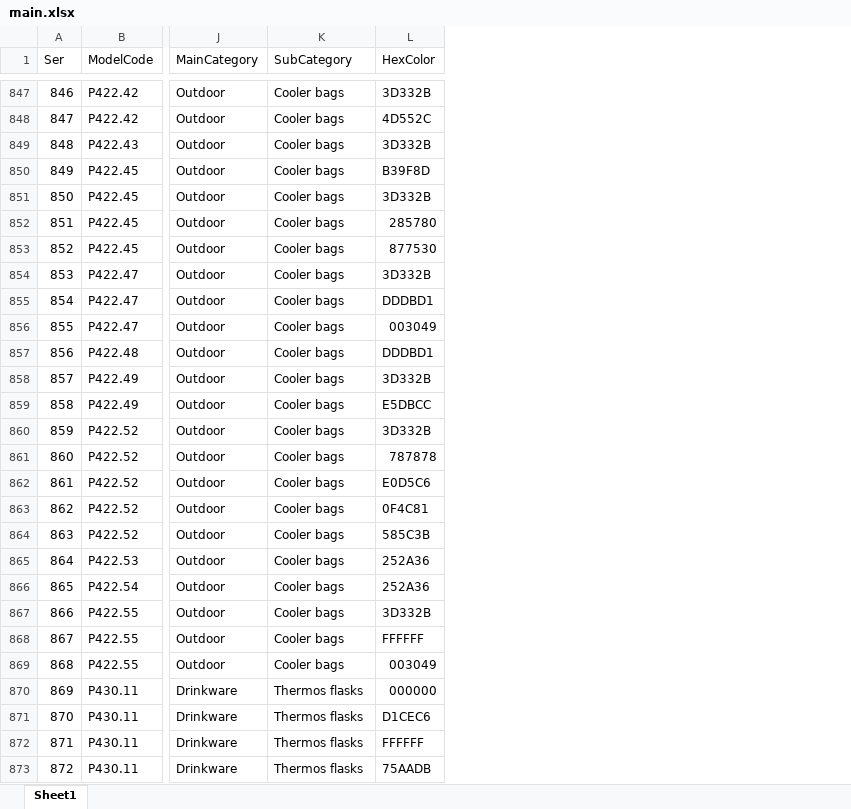
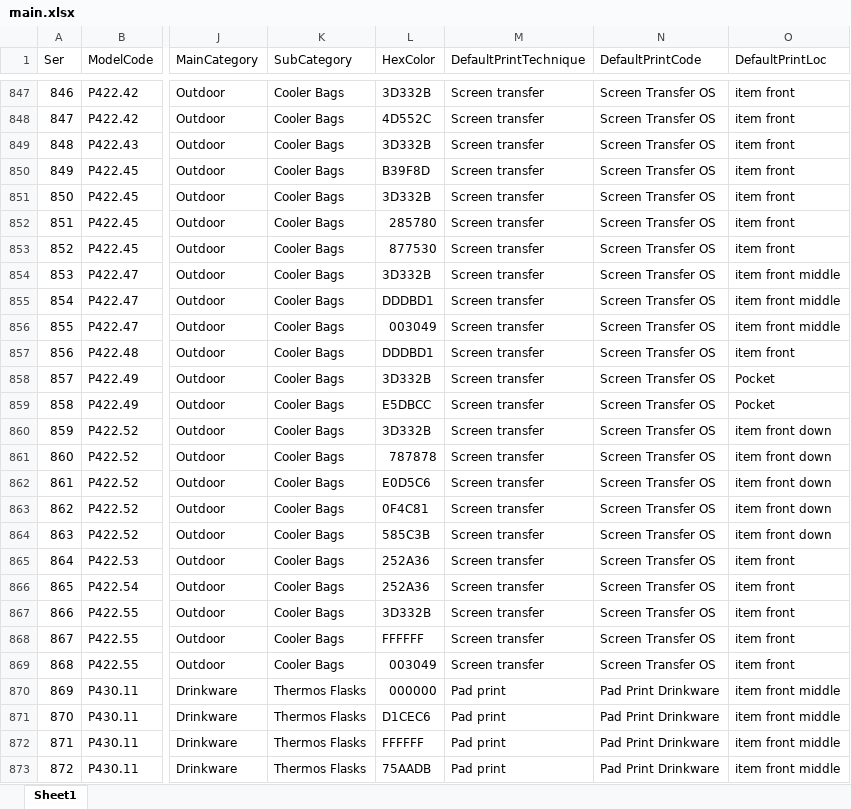
Before and after one commit to sproutogroup/brandably-db-seeder-remote, an Excel workbook: data/main.xlsx, sheet Sheet1, drawn as a sheet; only a part is shown, gaps mark what is left out; values as stored, in another font and other column widths than the file's, no cell formats; charts and pictures not drawn; the diff covers the shown part only; the diff names each change by its address in the sheet, - before the commit and + after, or states it on an @@ line.

```diff
--- a/data/main.xlsx (sheet Sheet1)
+++ b/data/main.xlsx (sheet Sheet1)
+column M (DefaultPrintTechnique), rows 847-873: Screen transfer | Screen transfer | Screen transfer | Screen transfer | Screen transfer | Screen transfer | Screen transfer | Screen transfer | Screen transfer | Screen transfer | Screen transfer | Screen transfer | Screen transfer | Screen transfer | Screen transfer | Screen transfer | Screen transfer | Screen transfer | Screen transfer | Screen transfer | Screen transfer | Screen transfer | Screen transfer | Pad print | Pad print | Pad print | Pad print
+column N (DefaultPrintCode), rows 847-873: Screen Transfer OS | Screen Transfer OS | Screen Transfer OS | Screen Transfer OS | Screen Transfer OS | Screen Transfer OS | Screen Transfer OS | Screen Transfer OS | Screen Transfer OS | Screen Transfer OS | Screen Transfer OS | Screen Transfer OS | Screen Transfer OS | Screen Transfer OS | Screen Transfer OS | Screen Transfer OS | Screen Transfer OS | Screen Transfer OS | Screen Transfer OS | Screen Transfer OS | Screen Transfer OS | Screen Transfer OS | Screen Transfer OS | Pad Print Drinkware | Pad Print Drinkware | Pad Print Drinkware | Pad Print Drinkware
+column O (DefaultPrintLoc), rows 847-873: item front | item front | item front | item front | item front | item front | item front | item front middle | item front middle | item front middle | item front | Pocket | Pocket | item front down | item front down | item front down | item front down | item front down | item front | item front | item front | item front | item front | item front middle | item front middle | item front middle | item front middle
-K847:K869 (SubCategory): Cooler bags
+K847:K869 (SubCategory): Cooler Bags
-K870:K873 (SubCategory): Thermos flasks
+K870:K873 (SubCategory): Thermos Flasks
```
Also changed, not shown: 1260 edited cells elsewhere in this sheet, cell formats.
